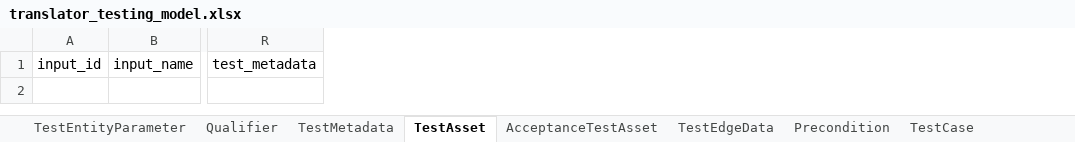
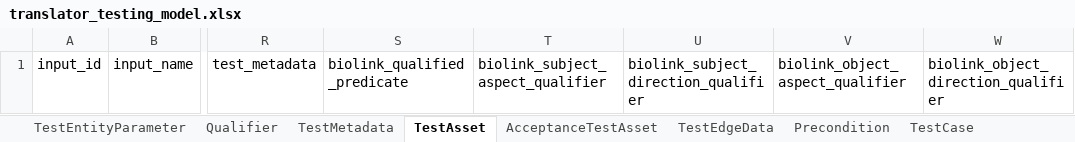
Before and after one commit to TranslatorSRI/TranslatorTestingModel, an Excel workbook: project/excel/translator_testing_model.xlsx, sheet TestAsset, drawn as a sheet; only a part is shown, gaps mark what is left out; values as stored, in another font and other column widths than the file's, no borders; the diff names each change by its address in the sheet, - before the commit and + after, or states it on an @@ line.

Commit message:
adding space for qualifiers

```diff
--- a/project/excel/translator_testing_model.xlsx (sheet TestAsset)
+++ b/project/excel/translator_testing_model.xlsx (sheet TestAsset)
+column S, row 1: biolink_qualified_predicate
+column T, row 1: biolink_subject_aspect_qualifier
+column U, row 1: biolink_subject_direction_qualifier
+column V, row 1: biolink_object_aspect_qualifier
+column W, row 1: biolink_object_direction_qualifier
```
Also changed, not shown: sheet TestEdgeData, sheet AcceptanceTestAsset, 17 other files.
